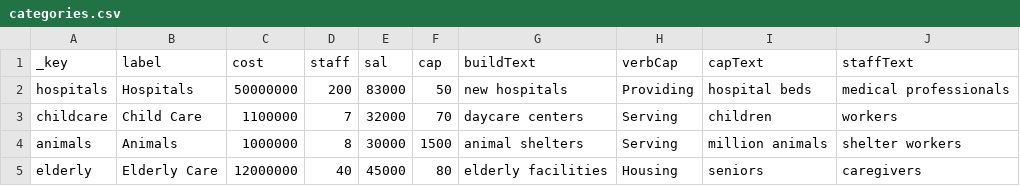
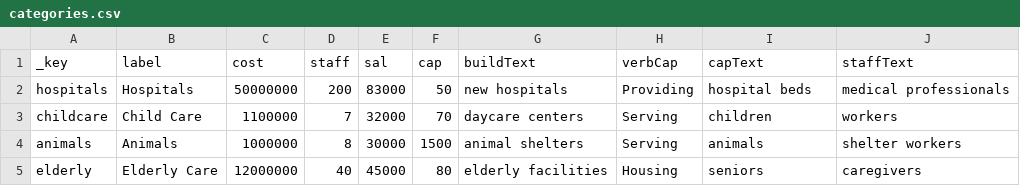
Before and after one commit to b-Ricked/what-do-you-want, a CSV file: data/backup/categories.csv, drawn as a sheet.

```diff
--- a/data/backup/categories.csv
+++ b/data/backup/categories.csv
@@ -3,3 +3,3 @@ hospitals,Hospitals,50000000,200,83000,50,new hospitals,Providing,hospital beds,
 childcare,Child Care,1100000,7,32000,70,daycare centers,Serving,children,workers
-animals,Animals,1000000,8,30000,1500,animal shelters,Serving,million animals,shelter workers
+animals,Animals,1000000,8,30000,1500,animal shelters,Serving,animals,shelter workers
 elderly,Elderly Care,12000000,40,45000,80,elderly facilities,Housing,seniors,caregivers
```
Also changed, not shown: data/backup/funding.csv, data/backup/special.csv, 5 other files.
